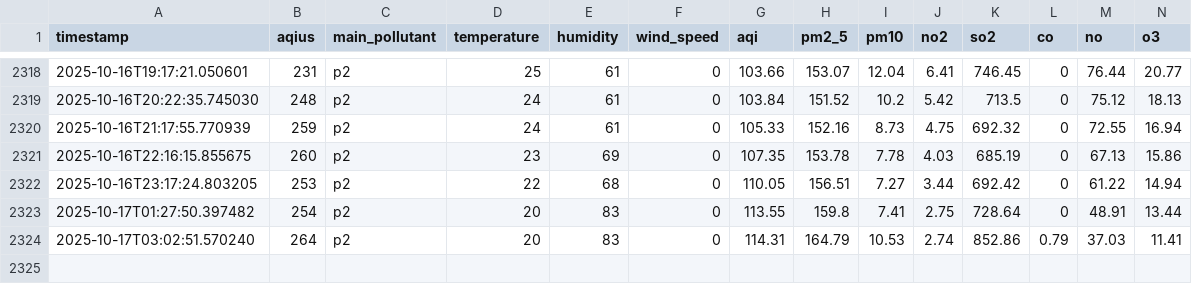
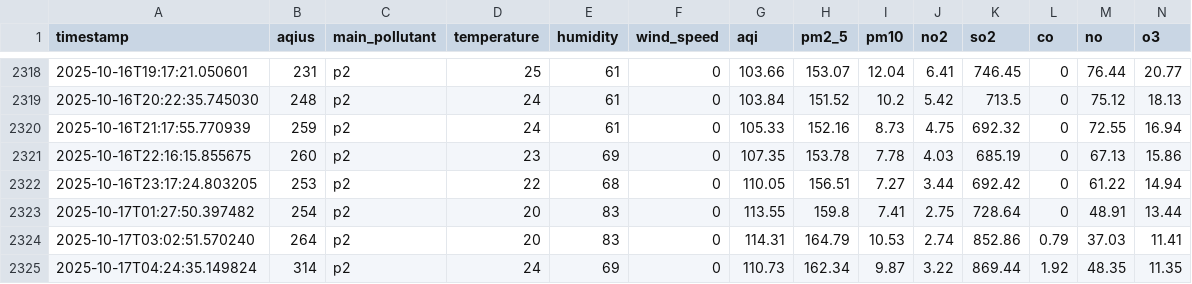
Before and after one commit to ManoFayyaz/Lahore_Aqi_Repo, a CSV file: lahore_aqi_data.csv, drawn as a sheet; only a part is shown, gaps mark what is left out; rows hold the shown columns only; the diff names each change by its address in the sheet, - before the commit and + after, or states it on an @@ line.

```diff
--- a/lahore_aqi_data.csv
+++ b/lahore_aqi_data.csv
+row 2325: 2025-10-17T04:24:35.149824 | 314 | p2 | 24 | 69 | 0 | 110.73 | 162.34 | 9.87 | 3.22 | 869.44 | 1.92 | 48.35 | 11.35
```
Also changed, not shown: lahore_aqi_features.csv.
